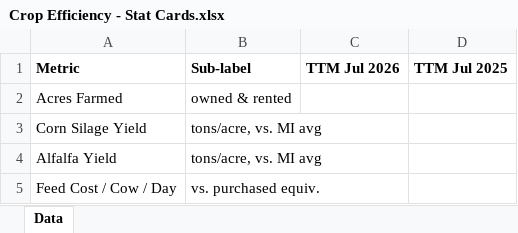
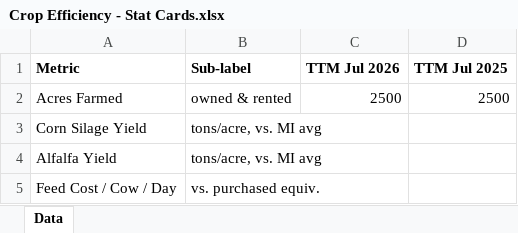
Before and after one commit to oliviaarkema/CD_StrategicPlanning, an Excel workbook: data/Crop Efficiency - Stat Cards.xlsx, sheet Data, drawn as a sheet; values as stored, in another font and other column widths than the file's, no borders; the diff names each change by its address in the sheet, - before the commit and + after, or states it on an @@ line.

Commit message:
Fill Crop Efficiency acreage, drop cost-per-ton chart and detail table

```diff
--- a/data/Crop Efficiency - Stat Cards.xlsx (sheet Data)
+++ b/data/Crop Efficiency - Stat Cards.xlsx (sheet Data)
-C2 (TTM Jul 2026): (empty)
+C2 (TTM Jul 2026): 2500
-D2 (TTM Jul 2025): (empty)
+D2 (TTM Jul 2025): 2500
```
Also changed, not shown: data/Crop Detail by Field - Type.xlsx, 2 other files.
